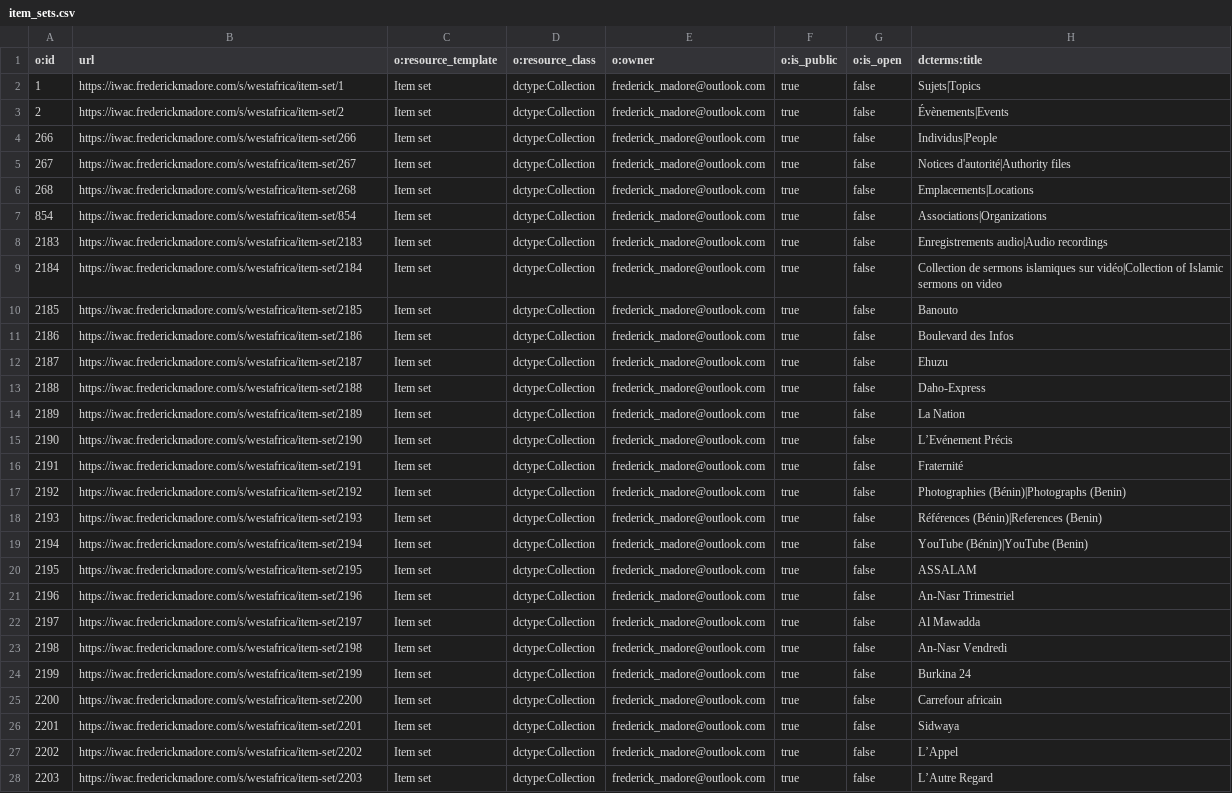
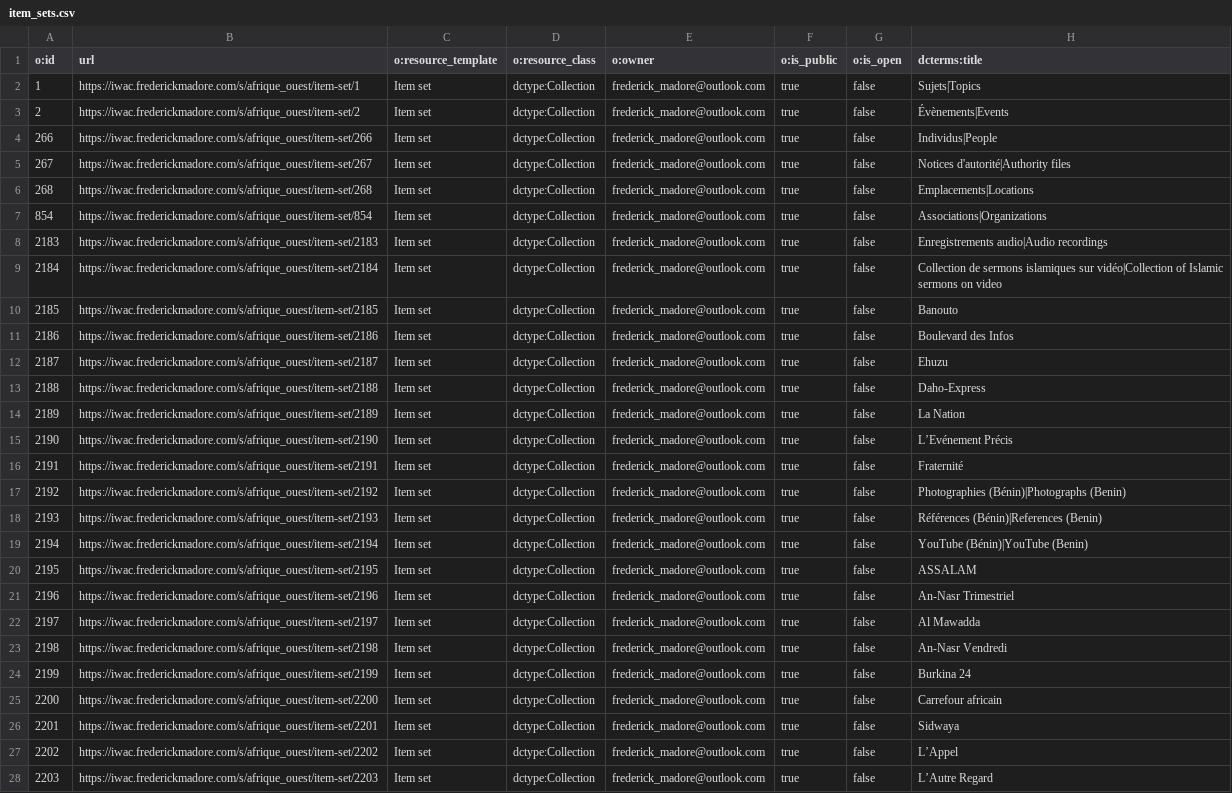
Before and after one commit to fmadore/Islam-West-Africa-Collection, a CSV file: Metadata/item_sets.csv, drawn as a sheet; only a part is shown; the diff covers the shown part only; the diff names each change by its address in the sheet, - before the commit and + after, or states it on an @@ line.

Commit message:
Update item_sets.csv

```diff
--- a/Metadata/item_sets.csv
+++ b/Metadata/item_sets.csv
-B2 (url): https://iwac.frederickmadore.com/s/westafrica/item-set/1
+B2 (url): https://iwac.frederickmadore.com/s/afrique_ouest/item-set/1
-B3 (url): https://iwac.frederickmadore.com/s/westafrica/item-set/2
+B3 (url): https://iwac.frederickmadore.com/s/afrique_ouest/item-set/2
-B4 (url): https://iwac.frederickmadore.com/s/westafrica/item-set/266
+B4 (url): https://iwac.frederickmadore.com/s/afrique_ouest/item-set/266
-B5 (url): https://iwac.frederickmadore.com/s/westafrica/item-set/267
+B5 (url): https://iwac.frederickmadore.com/s/afrique_ouest/item-set/267
-B6 (url): https://iwac.frederickmadore.com/s/westafrica/item-set/268
+B6 (url): https://iwac.frederickmadore.com/s/afrique_ouest/item-set/268
-B7 (url): https://iwac.frederickmadore.com/s/westafrica/item-set/854
+B7 (url): https://iwac.frederickmadore.com/s/afrique_ouest/item-set/854
-B8 (url): https://iwac.frederickmadore.com/s/westafrica/item-set/2183
+B8 (url): https://iwac.frederickmadore.com/s/afrique_ouest/item-set/2183
-B9 (url): https://iwac.frederickmadore.com/s/westafrica/item-set/2184
+B9 (url): https://iwac.frederickmadore.com/s/afrique_ouest/item-set/2184
-B10 (url): https://iwac.frederickmadore.com/s/westafrica/item-set/2185
+B10 (url): https://iwac.frederickmadore.com/s/afrique_ouest/item-set/2185
-B11 (url): https://iwac.frederickmadore.com/s/westafrica/item-set/2186
+B11 (url): https://iwac.frederickmadore.com/s/afrique_ouest/item-set/2186
-B12 (url): https://iwac.frederickmadore.com/s/westafrica/item-set/2187
+B12 (url): https://iwac.frederickmadore.com/s/afrique_ouest/item-set/2187
-B13 (url): https://iwac.frederickmadore.com/s/westafrica/item-set/2188
+B13 (url): https://iwac.frederickmadore.com/s/afrique_ouest/item-set/2188
-B14 (url): https://iwac.frederickmadore.com/s/westafrica/item-set/2189
+B14 (url): https://iwac.frederickmadore.com/s/afrique_ouest/item-set/2189
-B15 (url): https://iwac.frederickmadore.com/s/westafrica/item-set/2190
+B15 (url): https://iwac.frederickmadore.com/s/afrique_ouest/item-set/2190
-B16 (url): https://iwac.frederickmadore.com/s/westafrica/item-set/2191
+B16 (url): https://iwac.frederickmadore.com/s/afrique_ouest/item-set/2191
-B17 (url): https://iwac.frederickmadore.com/s/westafrica/item-set/2192
+B17 (url): https://iwac.frederickmadore.com/s/afrique_ouest/item-set/2192
-B18 (url): https://iwac.frederickmadore.com/s/westafrica/item-set/2193
+B18 (url): https://iwac.frederickmadore.com/s/afrique_ouest/item-set/2193
-B19 (url): https://iwac.frederickmadore.com/s/westafrica/item-set/2194
+B19 (url): https://iwac.frederickmadore.com/s/afrique_ouest/item-set/2194
-B20 (url): https://iwac.frederickmadore.com/s/westafrica/item-set/2195
+B20 (url): https://iwac.frederickmadore.com/s/afrique_ouest/item-set/2195
-B21 (url): https://iwac.frederickmadore.com/s/westafrica/item-set/2196
+B21 (url): https://iwac.frederickmadore.com/s/afrique_ouest/item-set/2196
-B22 (url): https://iwac.frederickmadore.com/s/westafrica/item-set/2197
+B22 (url): https://iwac.frederickmadore.com/s/afrique_ouest/item-set/2197
-B23 (url): https://iwac.frederickmadore.com/s/westafrica/item-set/2198
+B23 (url): https://iwac.frederickmadore.com/s/afrique_ouest/item-set/2198
-B24 (url): https://iwac.frederickmadore.com/s/westafrica/item-set/2199
+B24 (url): https://iwac.frederickmadore.com/s/afrique_ouest/item-set/2199
-B25 (url): https://iwac.frederickmadore.com/s/westafrica/item-set/2200
+B25 (url): https://iwac.frederickmadore.com/s/afrique_ouest/item-set/2200
-B26 (url): https://iwac.frederickmadore.com/s/westafrica/item-set/2201
+B26 (url): https://iwac.frederickmadore.com/s/afrique_ouest/item-set/2201
-B27 (url): https://iwac.frederickmadore.com/s/westafrica/item-set/2202
+B27 (url): https://iwac.frederickmadore.com/s/afrique_ouest/item-set/2202
-B28 (url): https://iwac.frederickmadore.com/s/westafrica/item-set/2203
+B28 (url): https://iwac.frederickmadore.com/s/afrique_ouest/item-set/2203
```
Also changed, not shown: 1 added row and 30 edited cells elsewhere in this file.
